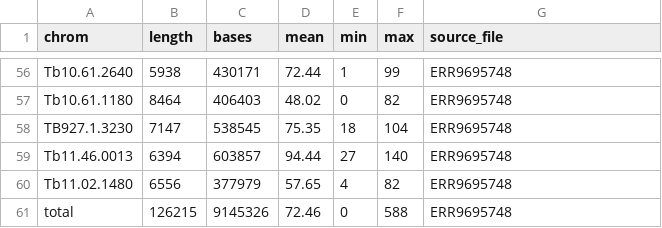
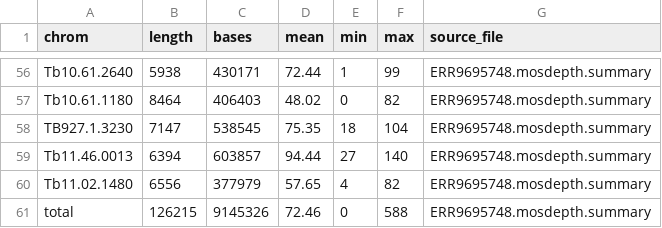
Before and after one commit to goldrieve/monotrac-nf, a CSV file: combined_data.csv, drawn as a sheet; only a part is shown, gaps mark what is left out; the diff covers the shown part only; the diff names each change by its address in the sheet, - before the commit and + after, or states it on an @@ line.

```diff
--- a/combined_data.csv
+++ b/combined_data.csv
-G56:G61 (source_file): ERR9695748
+G56:G61 (source_file): ERR9695748.mosdepth.summary
```
Also changed, not shown: 63 edited cells elsewhere in this file.
